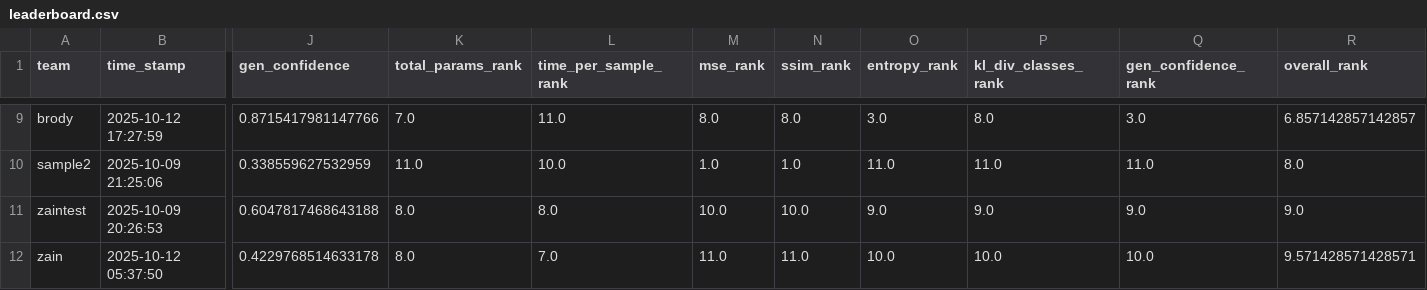
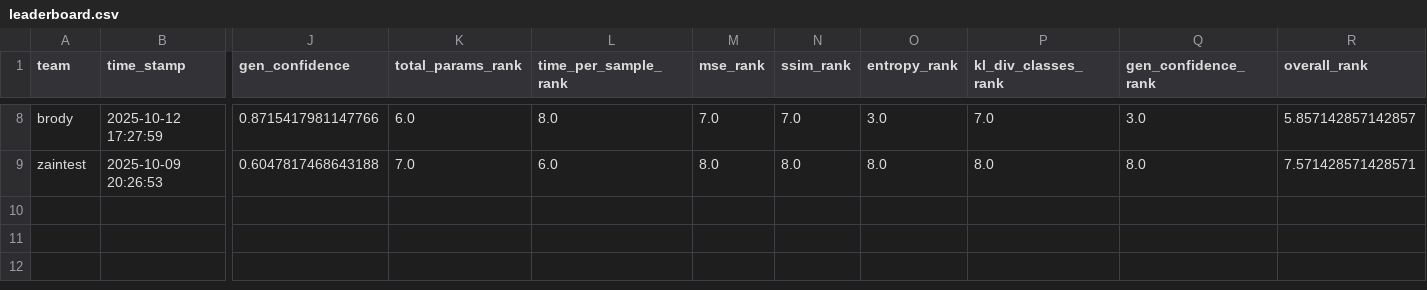
Before and after one commit to dlaieburner/2025-leaderboard, a CSV file: leaderboard.csv, drawn as a sheet; only a part is shown, gaps mark what is left out; removed rows and columns are numbered as before the commit, all else as after; rows hold the shown columns only; the diff covers the shown part only; the diff names each change by its address in the sheet, - before the commit and + after, or states it on an @@ line.

```diff
--- a/leaderboard.csv
+++ b/leaderboard.csv
-K8 (total_params_rank): 7.0
+K8 (total_params_rank): 6.0
-L8 (time_per_sample_rank): 11.0
+L8 (time_per_sample_rank): 8.0
-M8 (mse_rank): 8.0
+M8 (mse_rank): 7.0
-N8 (ssim_rank): 8.0
+N8 (ssim_rank): 7.0
-P8 (kl_div_classes_rank): 8.0
+P8 (kl_div_classes_rank): 7.0
-R8 (overall_rank): 6.857142857142857
+R8 (overall_rank): 5.857142857142857
-row 10: sample2 | 2025-10-09 21:25:06 | 0.338559627532959 | 11.0 | 10.0 | 1.0 | 1.0 | 11.0 | 11.0 | 11.0 | 8.0
-K9 (total_params_rank): 8.0
+K9 (total_params_rank): 7.0
-L9 (time_per_sample_rank): 8.0
+L9 (time_per_sample_rank): 6.0
-M9 (mse_rank): 10.0
+M9 (mse_rank): 8.0
-N9 (ssim_rank): 10.0
+N9 (ssim_rank): 8.0
-O9 (entropy_rank): 9.0
+O9 (entropy_rank): 8.0
-P9 (kl_div_classes_rank): 9.0
+P9 (kl_div_classes_rank): 8.0
-Q9 (gen_confidence_rank): 9.0
+Q9 (gen_confidence_rank): 8.0
-R9 (overall_rank): 9.0
+R9 (overall_rank): 7.571428571428571
-row 12: zain | 2025-10-12 05:37:50 | 0.4229768514633178 | 8.0 | 7.0 | 11.0 | 11.0 | 10.0 | 10.0 | 10.0 | 9.571428571428571
```
Also changed, not shown: 1 removed row and 27 edited cells elsewhere in this file.
